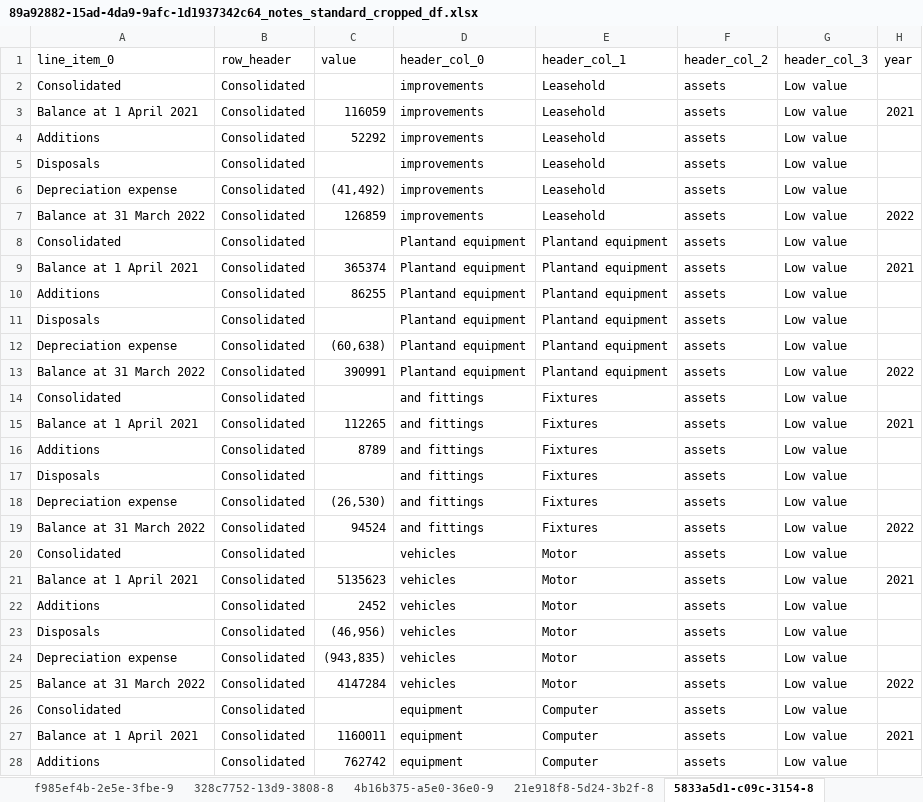
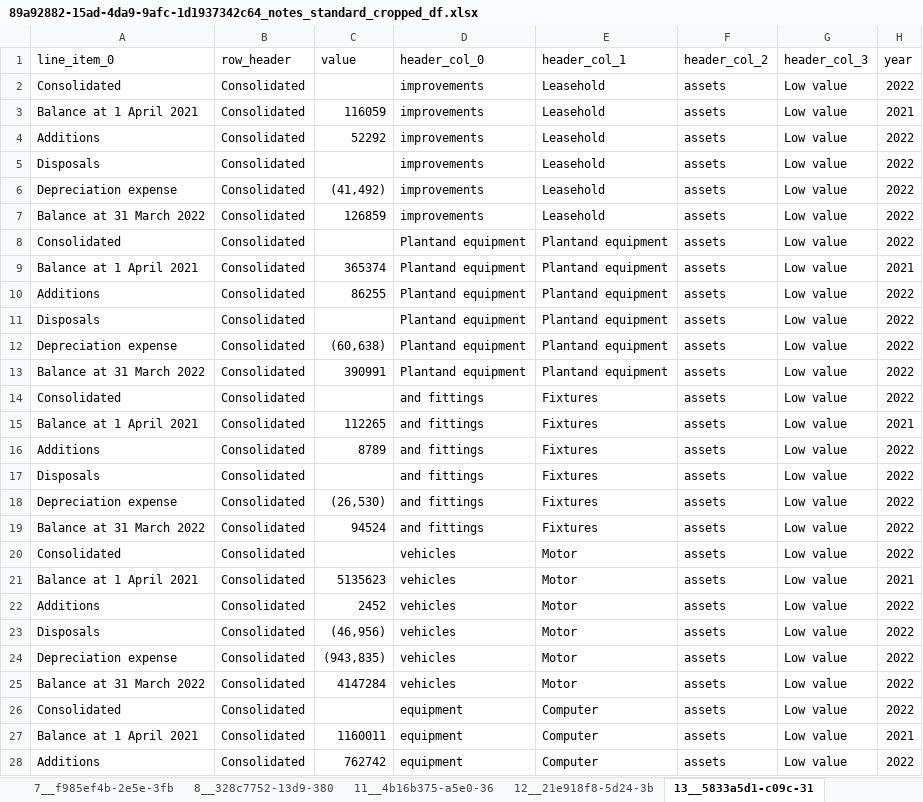
Before and after one commit to AI-paltan/main_page_processing, an Excel workbook: output/89a92882-15ad-4da9-9afc-1d1937342c64/89a92882-15ad-4da9-9afc-1d1937342c64_notes_standard_cropped_df.xlsx, sheet 13__5833a5d1-c09c-31, drawn as a sheet; only a part is shown; values as stored, in another font and other column widths than the file's, no cell formats; the diff covers the shown part only; the diff names each change by its address in the sheet, - before the commit and + after, or states it on an @@ line.

Commit message:
solved issue: blank transformed std df due to not finding year column

```diff
--- a/output/89a92882-15ad-4da9-9afc-1d1937342c64/89a92882-15ad-4da9-9afc-1d1937342c64_notes_standard_cropped_df.xlsx (sheet 13__5833a5d1-c09c-31)
+++ b/output/89a92882-15ad-4da9-9afc-1d1937342c64/89a92882-15ad-4da9-9afc-1d1937342c64_notes_standard_cropped_df.xlsx (sheet 13__5833a5d1-c09c-31)
-sheet tab: f985ef4b-2e5e-3fbe-9
+sheet tab: 7__f985ef4b-2e5e-3fb
-sheet tab: 328c7752-13d9-3808-8
+sheet tab: 8__328c7752-13d9-380
-sheet tab: 4b16b375-a5e0-36e0-9
+sheet tab: 11__4b16b375-a5e0-36
-sheet tab: 21e918f8-5d24-3b2f-8
+sheet tab: 12__21e918f8-5d24-3b
-sheet tab: 5833a5d1-c09c-3154-8
+sheet tab: 13__5833a5d1-c09c-31
-H2 (year): (empty)
+H2 (year): 2022
-H4:H6 (year): (empty)
+H4:H6 (year): 2022
-H8 (year): (empty)
+H8 (year): 2022
-H10:H12 (year): (empty)
+H10:H12 (year): 2022
-H14 (year): (empty)
+H14 (year): 2022
-H16:H18 (year): (empty)
+H16:H18 (year): 2022
-H20 (year): (empty)
+H20 (year): 2022
-H22:H24 (year): (empty)
+H22:H24 (year): 2022
-H26 (year): (empty)
+H26 (year): 2022
-H28 (year): (empty)
+H28 (year): 2022
```
Also changed, not shown: 10 edited cells elsewhere in this sheet, sheet 16__690bde78-8180-3e, sheet 15__690bde78-8180-3e, sheet 26__7fdc5704-8f0c-37, sheet 24__f55109bd-d498-3d, sheet 17__14ab6223-1d71-31, sheet 21__e5adf9da-1ce8-3e, 7 more sheets, other sheet tabs, cell formats, output/61bbdb19-1f94-4617-8814-9148f0a43000/61bbdb19-1f94-4617-8814-9148f0a43000_notes_cropped_df.xlsx, output/61bbdb19-1f94-4617-8814-9148f0a43000/61bbdb19-1f94-4617-8814-9148f0a43000_notes_standard_cropped_df.xlsx, 18 other files.
